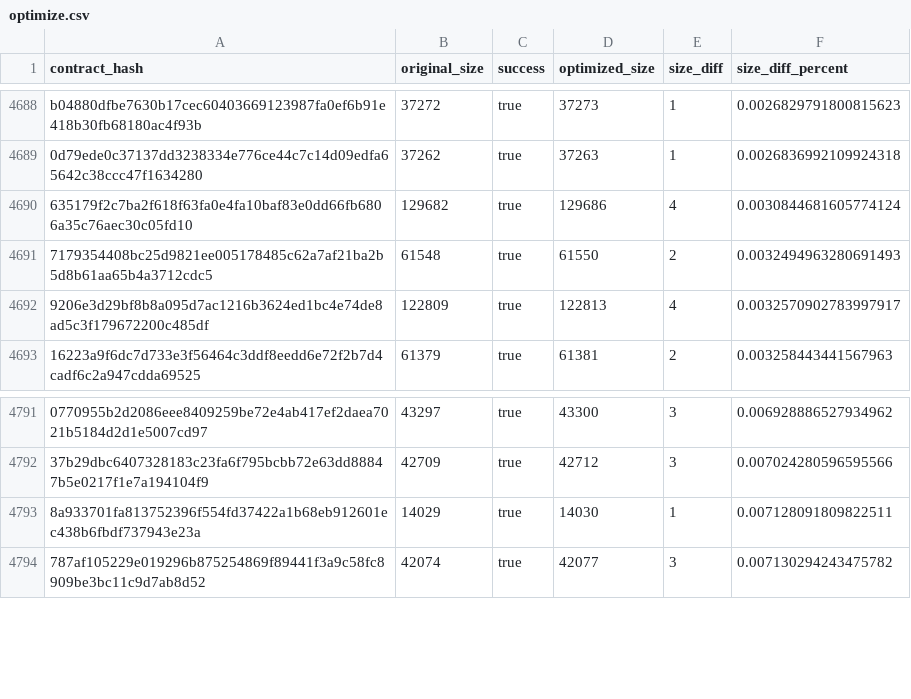
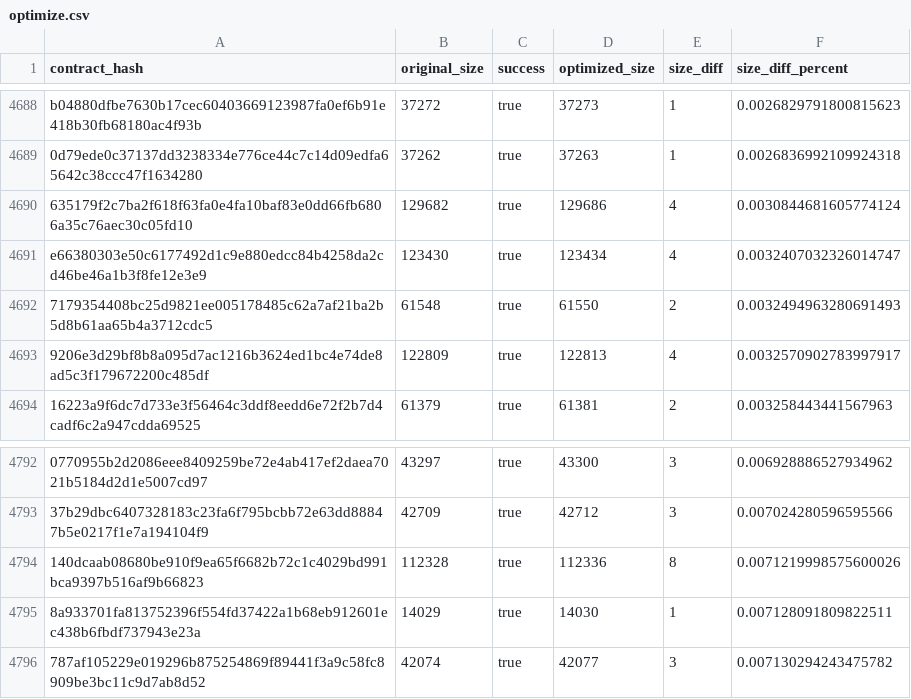
Before and after one commit to stellar-experimental/contract-wasms, a CSV file: analysis/optimize.csv, drawn as a sheet; only a part is shown, gaps mark what is left out; the diff names each change by its address in the sheet, - before the commit and + after, or states it on an @@ line.

```diff
--- a/analysis/optimize.csv
+++ b/analysis/optimize.csv
+row 4691: e66380303e50c6177492d1c9e880edcc84b4258da2cd46be46a1b3f8fe12e3e9 | 123430 | true | 123434 | 4 | 0.0032407032326014747
+row 4794: 140dcaab08680be910f9ea65f6682b72c1c4029bd991bca9397b516af9b66823 | 112328 | true | 112336 | 8 | 0.0071219998575600026
```
Also changed, not shown: analysis/count_instances_per_wasm.csv, analysis/dupe-code.csv, 30 other files.
